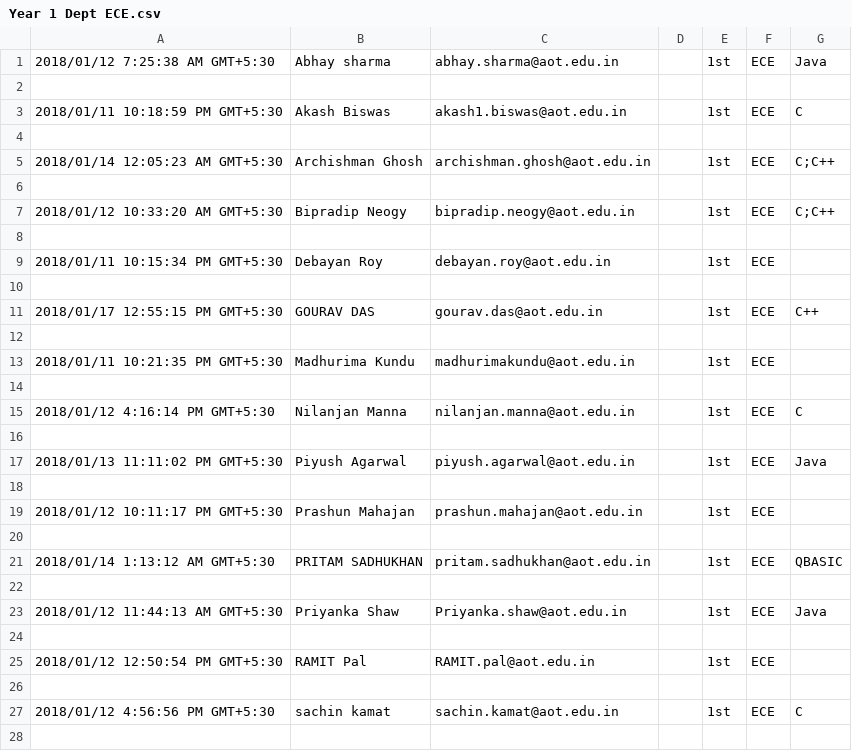
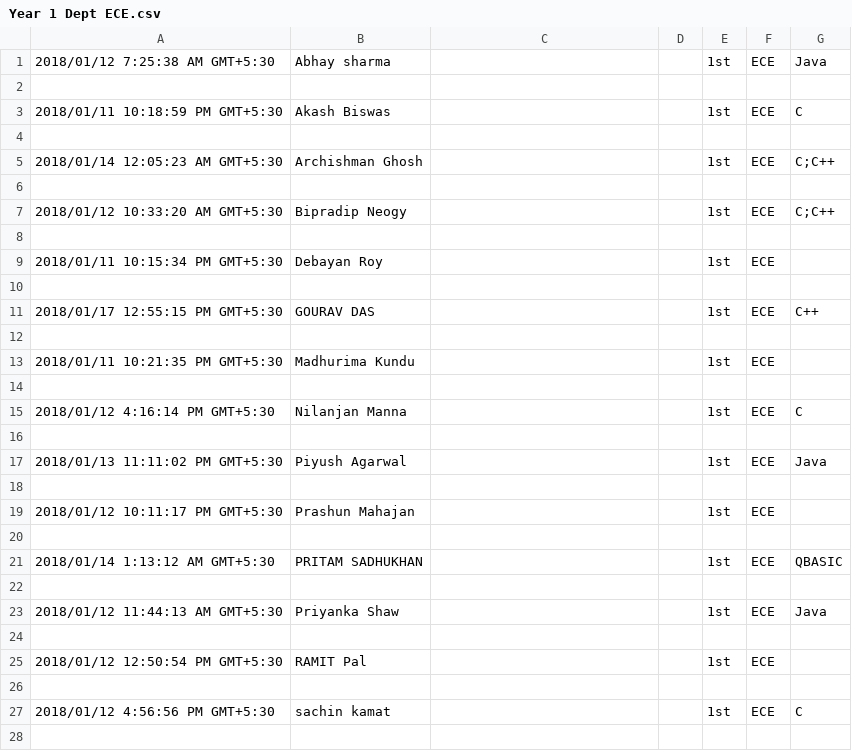
Before and after one commit to diptangsu/Python-CSV-Personal-Use, a CSV file: outputs/Year 1 Dept ECE.csv, drawn as a sheet; only a part is shown; the diff covers the shown part only.

```diff
--- a/outputs/Year 1 Dept ECE.csv
+++ b/outputs/Year 1 Dept ECE.csv
@@ -1,28 +1,28 @@
-2018/01/12 7:25:38 AM GMT+5:30,Abhay sharma ,abhay.sharma@aot.edu.in,,1st,ECE,Java
+2018/01/12 7:25:38 AM GMT+5:30,Abhay sharma ,,,1st,ECE,Java
 
-2018/01/11 10:18:59 PM GMT+5:30,Akash Biswas,akash1.biswas@aot.edu.in,,1st,ECE,C
+2018/01/11 10:18:59 PM GMT+5:30,Akash Biswas,,,1st,ECE,C
 
-2018/01/14 12:05:23 AM GMT+5:30,Archishman Ghosh,archishman.ghosh@aot.edu.in,,1st,ECE,C;C++
+2018/01/14 12:05:23 AM GMT+5:30,Archishman Ghosh,,,1st,ECE,C;C++
 
-2018/01/12 10:33:20 AM GMT+5:30,Bipradip Neogy,bipradip.neogy@aot.edu.in,,1st,ECE,C;C++
+2018/01/12 10:33:20 AM GMT+5:30,Bipradip Neogy,,,1st,ECE,C;C++
 
-2018/01/11 10:15:34 PM GMT+5:30,Debayan Roy,debayan.roy@aot.edu.in,,1st,ECE,
+2018/01/11 10:15:34 PM GMT+5:30,Debayan Roy,,,1st,ECE,
 
-2018/01/17 12:55:15 PM GMT+5:30,GOURAV DAS,gourav.das@aot.edu.in,,1st,ECE,C++
+2018/01/17 12:55:15 PM GMT+5:30,GOURAV DAS,,,1st,ECE,C++
 
-2018/01/11 10:21:35 PM GMT+5:30,Madhurima Kundu,madhurimakundu@aot.edu.in,,1st,ECE,
+2018/01/11 10:21:35 PM GMT+5:30,Madhurima Kundu,,,1st,ECE,
 
-2018/01/12 4:16:14 PM GMT+5:30,Nilanjan Manna,nilanjan.manna@aot.edu.in,,1st,ECE,C
+2018/01/12 4:16:14 PM GMT+5:30,Nilanjan Manna,,,1st,ECE,C
 
-2018/01/13 11:11:02 PM GMT+5:30,Piyush Agarwal,piyush.agarwal@aot.edu.in,,1st,ECE,Java
+2018/01/13 11:11:02 PM GMT+5:30,Piyush Agarwal,,,1st,ECE,Java
 
-2018/01/12 10:11:17 PM GMT+5:30,Prashun Mahajan,prashun.mahajan@aot.edu.in,,1st,ECE,
+2018/01/12 10:11:17 PM GMT+5:30,Prashun Mahajan,,,1st,ECE,
 
-2018/01/14 1:13:12 AM GMT+5:30,PRITAM SADHUKHAN,pritam.sadhukhan@aot.edu.in,,1st,ECE,QBASIC
+2018/01/14 1:13:12 AM GMT+5:30,PRITAM SADHUKHAN,,,1st,ECE,QBASIC
 
-2018/01/12 11:44:13 AM GMT+5:30,Priyanka Shaw,Priyanka.shaw@aot.edu.in,,1st,ECE,Java
+2018/01/12 11:44:13 AM GMT+5:30,Priyanka Shaw,,,1st,ECE,Java
 
-2018/01/12 12:50:54 PM GMT+5:30,RAMIT Pal ,RAMIT.pal@aot.edu.in,,1st,ECE,
+2018/01/12 12:50:54 PM GMT+5:30,RAMIT Pal ,,,1st,ECE,
 
-2018/01/12 4:56:56 PM GMT+5:30,sachin kamat,sachin.kamat@aot.edu.in,,1st,ECE,C
+2018/01/12 4:56:56 PM GMT+5:30,sachin kamat,,,1st,ECE,C
 
```
Also changed, not shown: 16 edited cells elsewhere in this file, outputs/Year 1 Dept CSE.csv, outputs/Year 1 Dept IT.csv, 17 other files.
